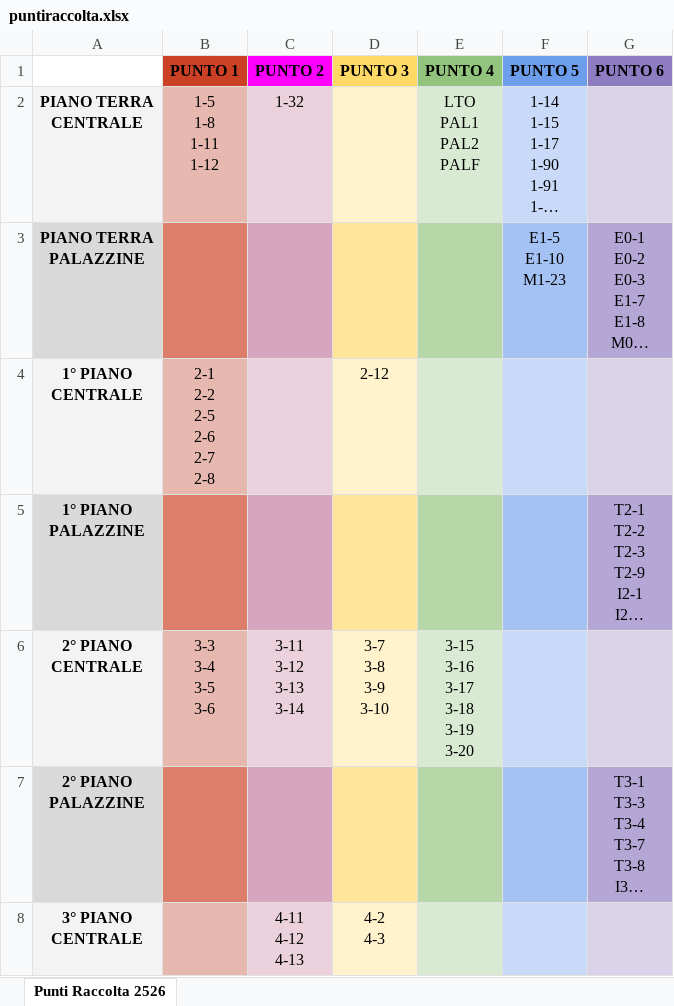
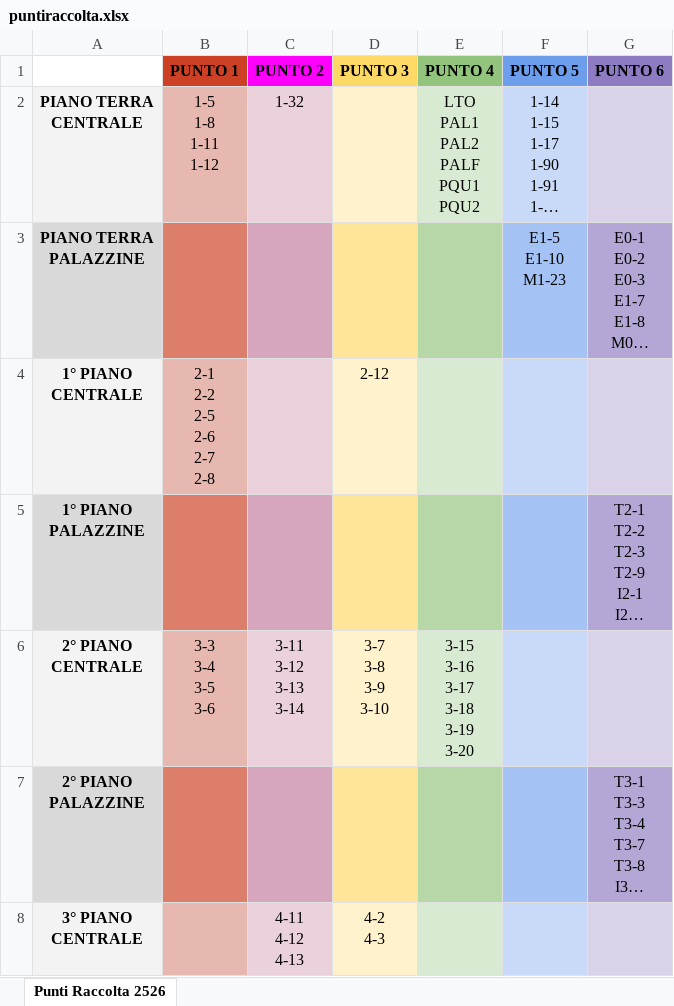
Before and after one commit to AltaMatz/RunOut, an Excel workbook: runout/puntiraccolta.xlsx, sheet Punti Raccolta 2526, drawn as a sheet; long unchanged cells end in …; values as stored, in another font and other column widths than the file's, no borders; charts and pictures not drawn; ↵ is a line break in a cell; the diff names each change by its address in the sheet, - before the commit and + after, or states it on an @@ line.

```diff
--- a/runout/puntiraccolta.xlsx (sheet Punti Raccolta 2526)
+++ b/runout/puntiraccolta.xlsx (sheet Punti Raccolta 2526)
-E2 (PUNTO 4): LTO ↵ PAL1 ↵ PAL2 ↵ PALF
+E2 (PUNTO 4): LTO ↵ PAL1 ↵ PAL2 ↵ PALF ↵ PQU1 ↵ PQU2
```
Also changed, not shown: 2 other files.
